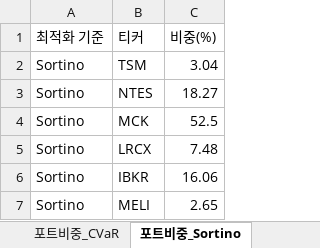
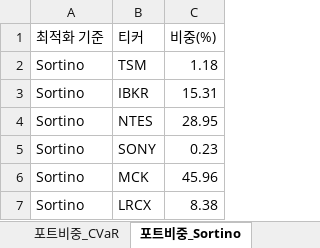
Before and after one commit to aravaca/DeepFund, an Excel workbook: backend/deep_fund.xlsx, sheet 포트비중_Sortino, drawn as a sheet; values as stored, in another font and other column widths than the file's, no borders; table styles not drawn; removed rows and columns are numbered as before the commit, all else as after; the diff names each change by its address in the sheet, - before the commit and + after, or states it on an @@ line.

```diff
--- a/backend/deep_fund.xlsx (sheet 포트비중_Sortino)
+++ b/backend/deep_fund.xlsx (sheet 포트비중_Sortino)
-C2 (비중(%)): 3.04
+C2 (비중(%)): 1.18
+row 3: Sortino | IBKR | 15.31
-C4 (비중(%)): 18.27
+C4 (비중(%)): 28.95
+row 5: Sortino | SONY | 0.23
-C6 (비중(%)): 52.5
+C6 (비중(%)): 45.96
-C7 (비중(%)): 7.48
+C7 (비중(%)): 8.38
-row 6: Sortino | IBKR | 16.06
-row 7: Sortino | MELI | 2.65
```
Also changed, not shown: sheet 종목분석, sheet 종목뉴스, sheet 경쟁우위분석, sheet 포트비중_Variance, sheet 포트폴리오통계, sheet 포트비중_Sharpe, 1 more sheet.
